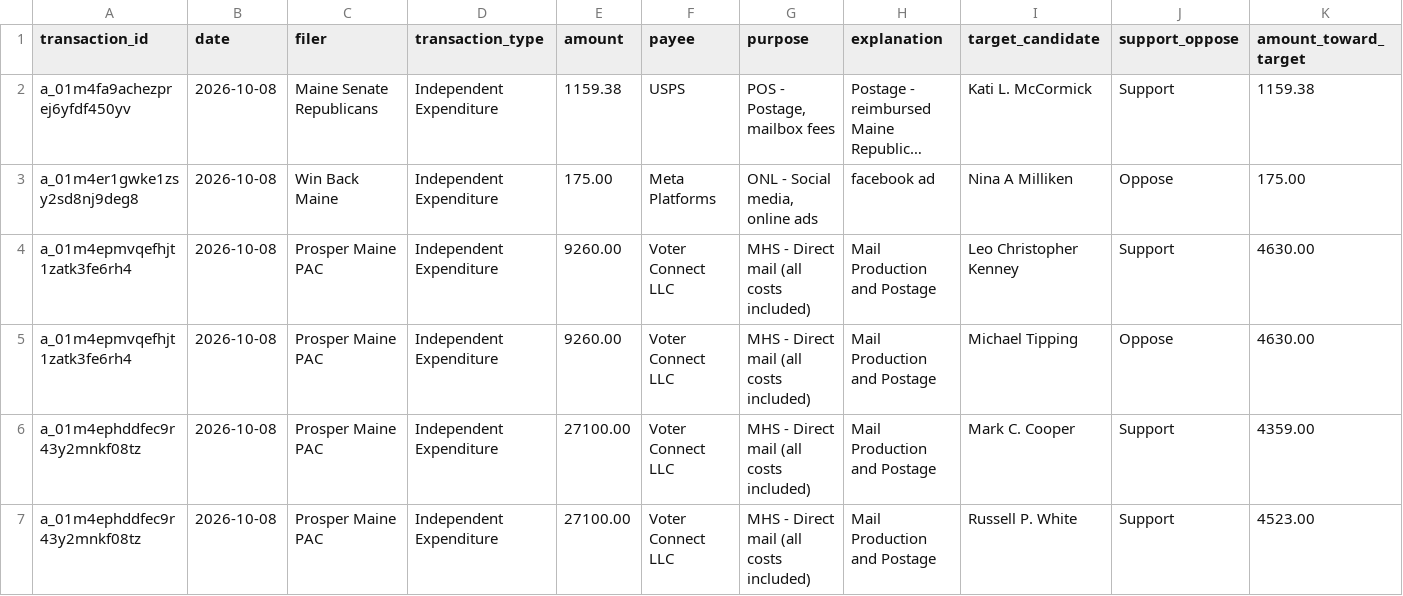
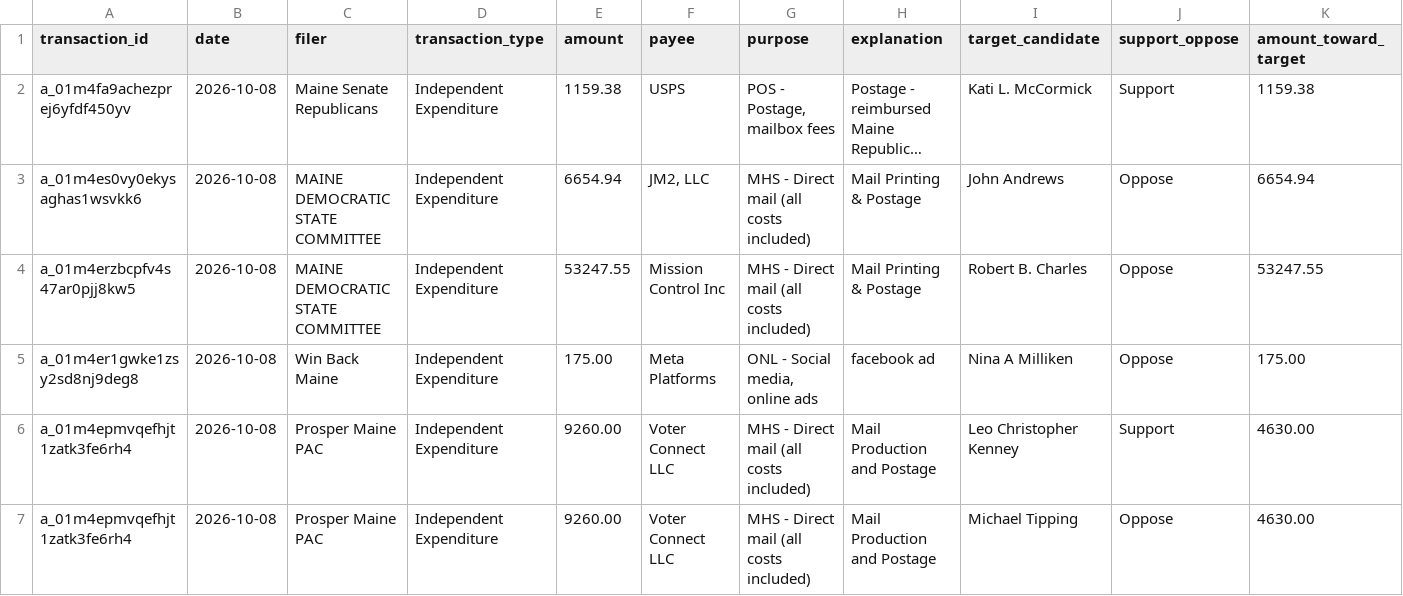
Before and after one commit to wsfp/maine-ie-tracker, a CSV file: ie_tracker.csv, drawn as a sheet; only a part is shown; the shorter side is filled out with more unchanged rows; long unchanged cells end in …; rows hold the shown columns only; the diff names each change by its address in the sheet, - before the commit and + after, or states it on an @@ line.

```diff
--- a/ie_tracker.csv
+++ b/ie_tracker.csv
+row 3: a_01m4es0vy0ekysaghas1wsvkk6 | 2026-10-08 | MAINE DEMOCRATIC STATE COMMITTEE | Independent Expenditure | 6654.94 | JM2, LLC | MHS - Direct mail (all costs included) | Mail Printing & Postage | John Andrews | Oppose | 6654.94
+row 4: a_01m4erzbcpfv4s47ar0pjj8kw5 | 2026-10-08 | MAINE DEMOCRATIC STATE COMMITTEE | Independent Expenditure | 53247.55 | Mission Control Inc | MHS - Direct mail (all costs included) | Mail Printing & Postage | Robert B. Charles | Oppose | 53247.55
```
